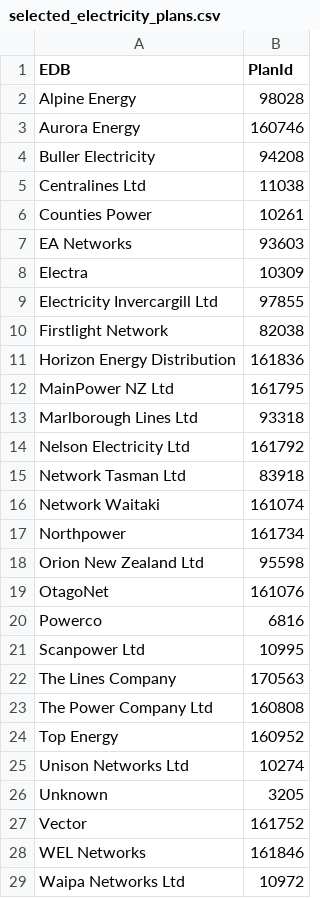
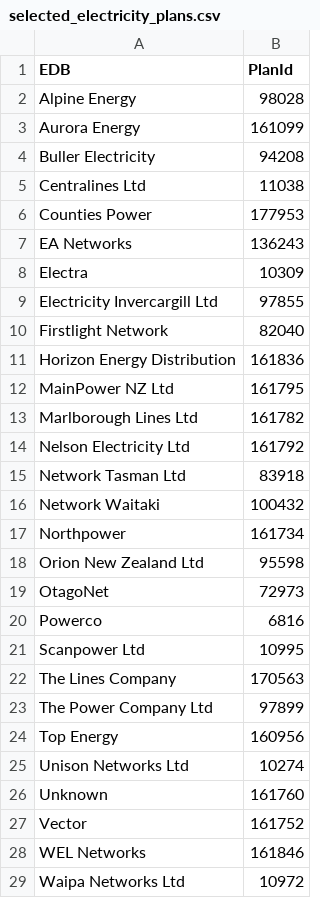
Before and after one commit to EECA-NZ/home-efficiency-calculator, a CSV file: data_analysis/electricity_plans_available/output/selected_electricity_plans.csv, drawn as a sheet; only a part is shown; the diff covers the shown part only.

```diff
--- a/data_analysis/electricity_plans_available/output/selected_electricity_plans.csv
+++ b/data_analysis/electricity_plans_available/output/selected_electricity_plans.csv
@@ -2,19 +2,19 @@ EDB,PlanId
 Alpine Energy,98028
-Aurora Energy,160746
+Aurora Energy,161099
 Buller Electricity,94208
 Centralines Ltd,11038
-Counties Power,10261
-EA Networks,93603
+Counties Power,177953
+EA Networks,136243
 Electra,10309
 Electricity Invercargill Ltd,97855
-Firstlight Network,82038
+Firstlight Network,82040
 Horizon Energy Distribution,161836
 MainPower NZ Ltd,161795
-Marlborough Lines Ltd,93318
+Marlborough Lines Ltd,161782
 Nelson Electricity Ltd,161792
 Network Tasman Ltd,83918
-Network Waitaki,161074
+Network Waitaki,100432
 Northpower,161734
 Orion New Zealand Ltd,95598
-OtagoNet,161076
+OtagoNet,72973
 Powerco,6816
@@ -22,6 +22,6 @@ Scanpower Ltd,10995
 The Lines Company,170563
-The Power Company Ltd,160808
-Top Energy,160952
+The Power Company Ltd,97899
+Top Energy,160956
 Unison Networks Ltd,10274
-Unknown,3205
+Unknown,161760
 Vector,161752
```
Also changed, not shown: 1 edited cell elsewhere in this file, 44 other files.
